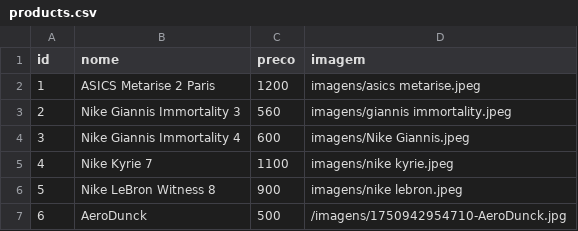
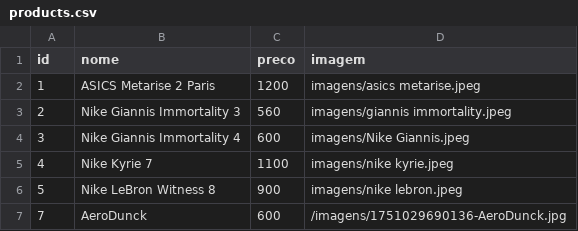
Before and after one commit to JULIA-MIR4ND4/JuliaMiranda2bimestre, a CSV file: JuliaMiranda-Projeto/products.csv, drawn as a sheet; removed rows and columns are numbered as before the commit, all else as after; the diff names each change by its address in the sheet, - before the commit and + after, or states it on an @@ line.

```diff
--- a/JuliaMiranda-Projeto/products.csv
+++ b/JuliaMiranda-Projeto/products.csv
-row 7: 6 | AeroDunck | 500 | /imagens/1750942954710-AeroDunck.jpg
+row 7: 7 | AeroDunck | 600 | /imagens/1751029690136-AeroDunck.jpg
```
Also changed, not shown: 4 other files.
